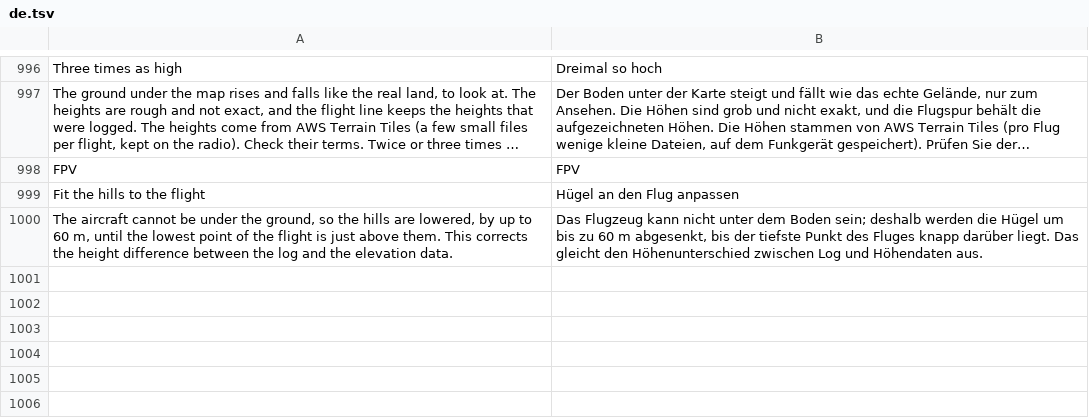
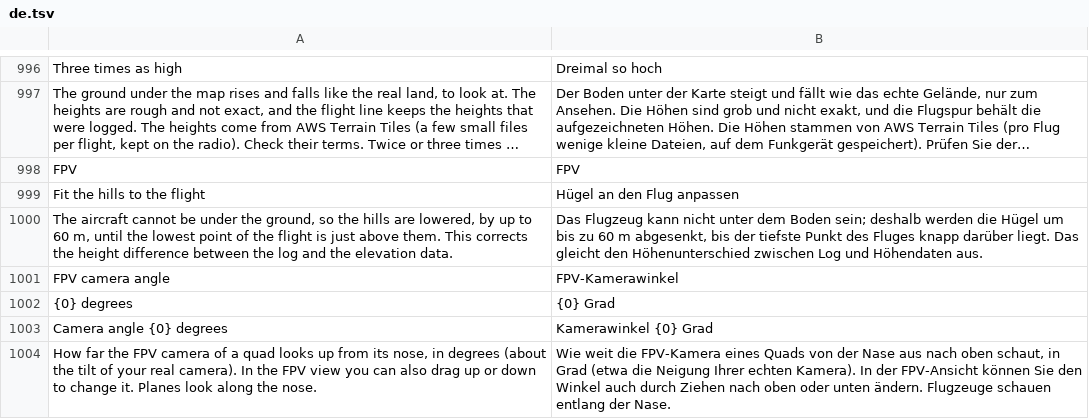
Before and after one commit to eminesrefakbay/RM-AX12-Video-Monitor-And-Announcer-APK, a TSV file: app/src/main/assets/i18n/de.tsv, drawn as a sheet; only a part is shown, gaps mark what is left out; long unchanged cells end in ….

```diff
--- a/app/src/main/assets/i18n/de.tsv
+++ b/app/src/main/assets/i18n/de.tsv
@@ -1000 +1000,5 @@ Fit the hills to the flight	Hügel an den Flug anpassen
 The aircraft cannot be under the ground, so the hills are lowered, by up to 60 m, until the lowest point of the flight is just above them. This corrects the height difference between the log and the elevation data.	Das Flugzeug kann nicht unter dem Boden sein; deshalb werden die Hügel um bis zu 60 m abgesenkt, bis der tiefste Punkt des Fluges knapp darüber liegt. Das gleicht den Höhenunterschied zwischen Log und Höhendaten aus.
+FPV camera angle	FPV-Kamerawinkel
+{0} degrees	{0} Grad
+Camera angle {0} degrees	Kamerawinkel {0} Grad
+How far the FPV camera of a quad looks up from its nose, in degrees (about the tilt of your real camera). In the FPV view you can also drag up or down to change it. Planes look along the nose.	Wie weit die FPV-Kamera eines Quads von der Nase aus nach oben schaut, in Grad (etwa die Neigung Ihrer echten Kamera). In der FPV-Ansicht können Sie den Winkel auch durch Ziehen nach oben oder unten ändern. Flugzeuge schauen entlang der Nase.
```
Also changed, not shown: app/src/main/assets/i18n/tr.tsv, app/src/main/assets/i18n/zh.tsv, 10 other files.
